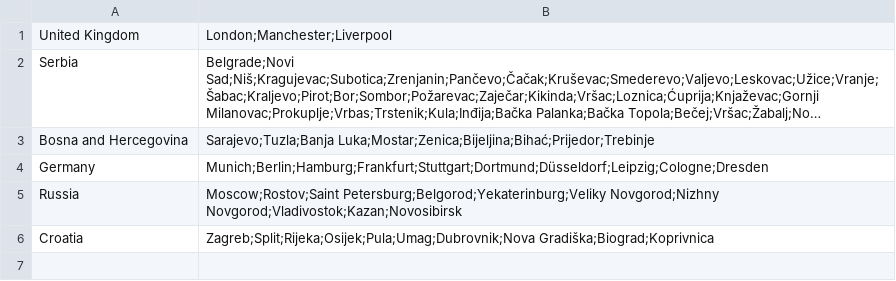
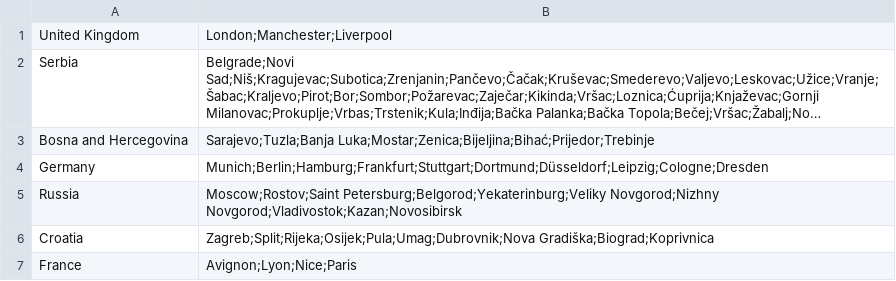
Before and after one commit to lazarristic023/SIMS_GroupD, a CSV file: Project/Project/Resources/Data/city.csv, drawn as a sheet; long unchanged cells end in ….

```diff
--- a/Project/Project/Resources/Data/city.csv
+++ b/Project/Project/Resources/Data/city.csv
@@ -6 +6,2 @@ Russia|Moscow;Rostov;Saint Petersburg;Belgorod;Yekaterinburg;Veliky Novgorod;Niz
 Croatia|Zagreb;Split;Rijeka;Osijek;Pula;Umag;Dubrovnik;Nova Gradiška;Biograd;Koprivnica
+France|Avignon;Lyon;Nice;Paris
```
Also changed, not shown: 8 other files.
